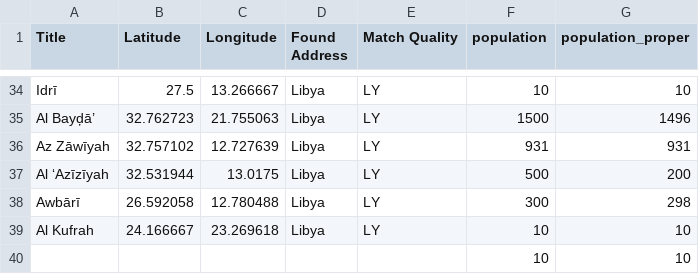
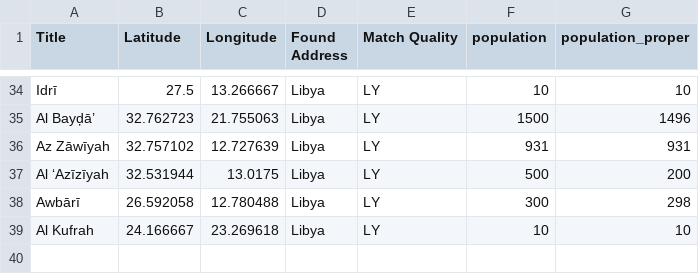
Before and after one commit to mussatawerghi/leaflet-map-simple, a CSV file: data.csv, drawn as a sheet; only a part is shown, gaps mark what is left out; the diff names each change by its address in the sheet, - before the commit and + after, or states it on an @@ line.

Commit message:
Update data.csv

```diff
--- a/data.csv
+++ b/data.csv
-row 40:  |  |  |  |  | 10 | 10
```
